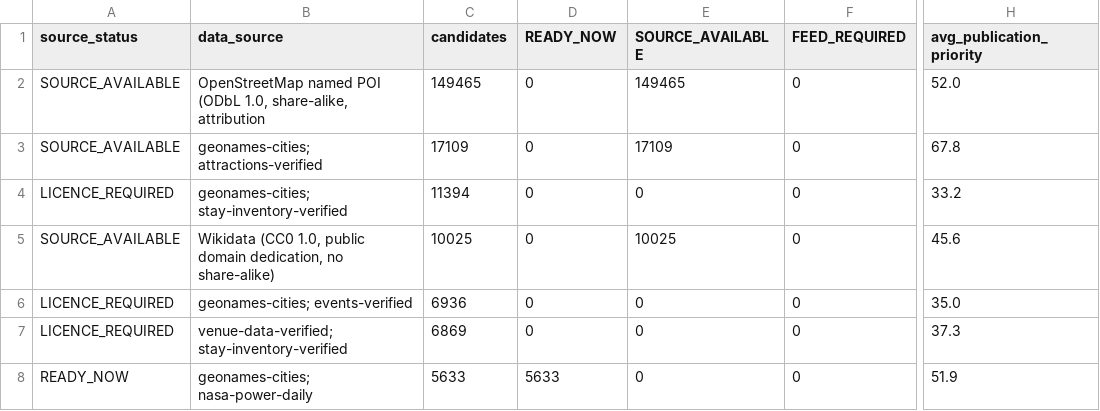
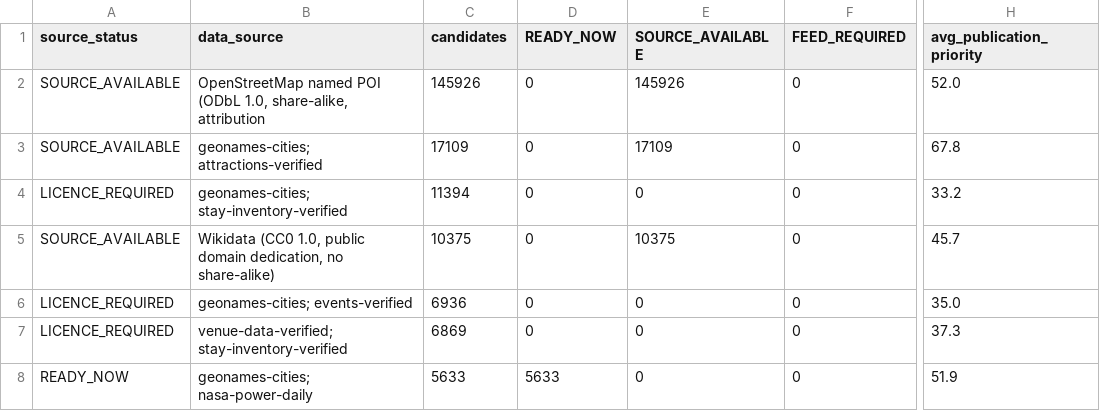
Before and after one commit to Tradeappo/Livdar-eSim, a CSV file: reports/livdar-expiry-freeze-2026-09-30/1M-SOURCE-BREAKDOWN.csv, drawn as a sheet; only a part is shown, gaps mark what is left out; the diff names each change by its address in the sheet, - before the commit and + after, or states it on an @@ line.

```diff
--- a/reports/livdar-expiry-freeze-2026-09-30/1M-SOURCE-BREAKDOWN.csv
+++ b/reports/livdar-expiry-freeze-2026-09-30/1M-SOURCE-BREAKDOWN.csv
-C2 (candidates): 149465
+C2 (candidates): 145926
-E2 (SOURCE_AVAILABLE): 149465
+E2 (SOURCE_AVAILABLE): 145926
-C5 (candidates): 10025
+C5 (candidates): 10375
-E5 (SOURCE_AVAILABLE): 10025
+E5 (SOURCE_AVAILABLE): 10375
-H5 (avg_publication_priority): 45.6
+H5 (avg_publication_priority): 45.7
```
Also changed, not shown: reports/livdar-expiry-freeze-2026-09-30/1M-FAMILY-BREAKDOWN.csv, reports/livdar-expiry-freeze-2026-09-30/1M-MARKET-BREAKDOWN.csv, 19 other files.
